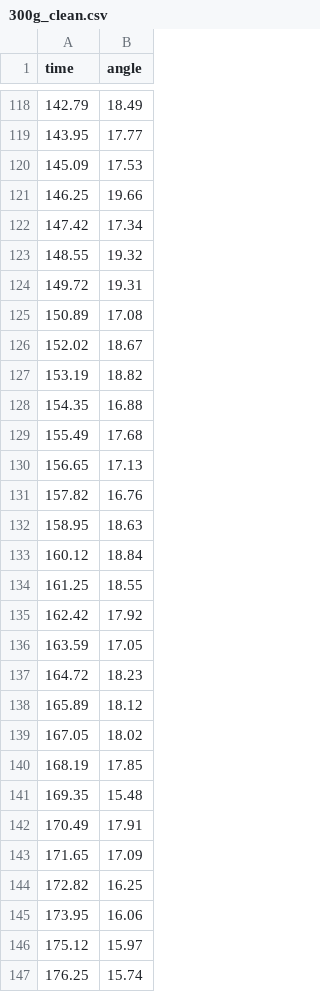
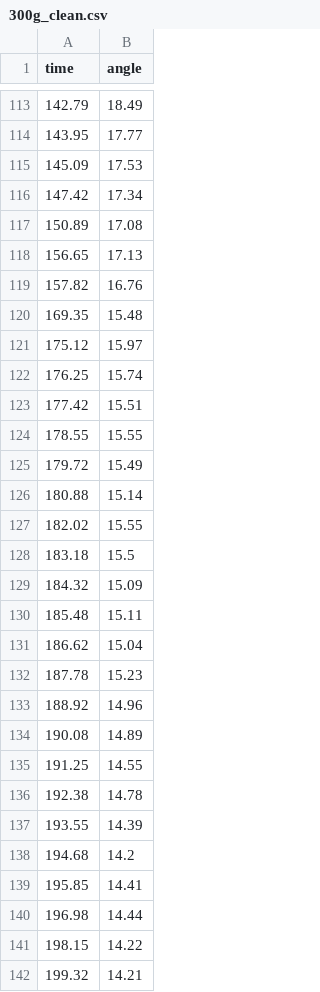
Before and after one commit to JWang1414/pendulum_project_final, a CSV file: python/data_clean/300g_clean.csv, drawn as a sheet; only a part is shown, gaps mark what is left out; the shorter side is filled out with more unchanged rows; the diff covers the shown part only; the diff names each change by its address in the sheet, - before the commit and + after, or states it on an @@ line.

```diff
--- a/python/data_clean/300g_clean.csv
+++ b/python/data_clean/300g_clean.csv
-row 121: 146.25 | 19.66
-row 123: 148.55 | 19.32
-row 124: 149.72 | 19.31
-row 126: 152.02 | 18.67
-row 127: 153.19 | 18.82
-row 128: 154.35 | 16.88
-row 129: 155.49 | 17.68
-row 132: 158.95 | 18.63
-row 133: 160.12 | 18.84
-row 134: 161.25 | 18.55
-row 135: 162.42 | 17.92
-row 136: 163.59 | 17.05
-row 137: 164.72 | 18.23
-row 138: 165.89 | 18.12
-row 139: 167.05 | 18.02
-row 140: 168.19 | 17.85
-row 142: 170.49 | 17.91
-row 143: 171.65 | 17.09
-row 144: 172.82 | 16.25
-row 145: 173.95 | 16.06
```
Also changed, not shown: 5 removed rows and 1 edited cell elsewhere in this file, 1 other file.
